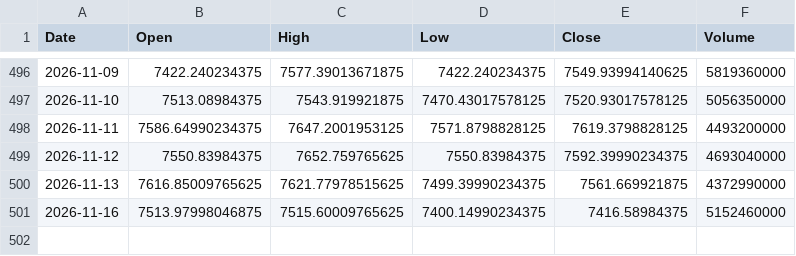
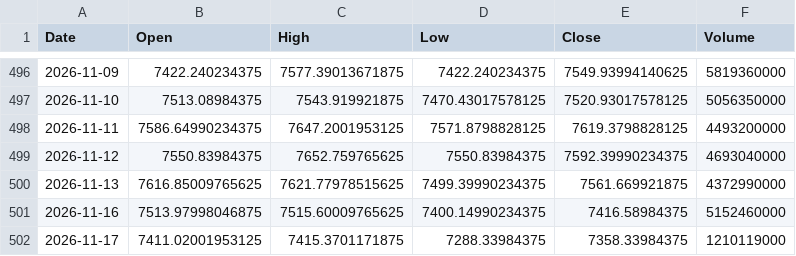
Before and after one commit to mmueses/estrategia-claude, a CSV file: datos/GSPC.csv, drawn as a sheet; only a part is shown, gaps mark what is left out; the diff names each change by its address in the sheet, - before the commit and + after, or states it on an @@ line.

```diff
--- a/datos/GSPC.csv
+++ b/datos/GSPC.csv
+row 502: 2026-11-17 | 7411.02001953125 | 7415.3701171875 | 7288.33984375 | 7358.33984375 | 1210119000
```
Also changed, not shown: 1 other file.
